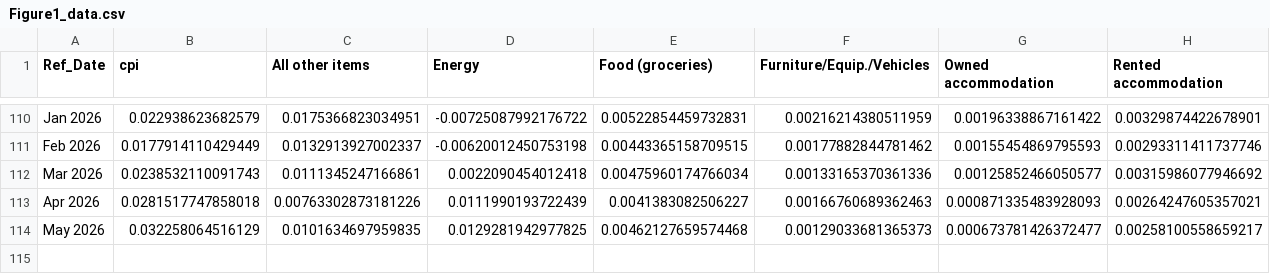
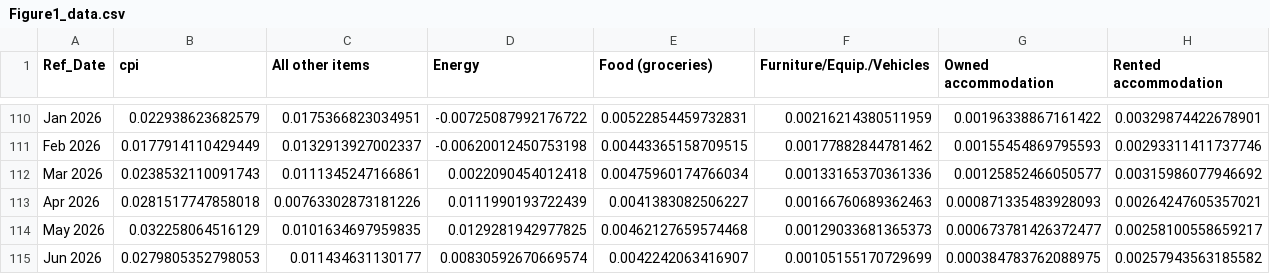
Before and after one commit to trevortombe/inflation, a CSV file: ChenTombeReplication/Figures/Figure1_data.csv, drawn as a sheet; only a part is shown, gaps mark what is left out.

```diff
--- a/ChenTombeReplication/Figures/Figure1_data.csv
+++ b/ChenTombeReplication/Figures/Figure1_data.csv
@@ -114 +114,2 @@ Apr 2026,0.0281517747858018,0.00763302873181226,0.0111990193722439,0.00413830825
 May 2026,0.032258064516129,0.0101634697959835,0.0129281942977825,0.00462127659574468,0.00129033681365373,0.000673781426372477,0.00258100558659217
+Jun 2026,0.0279805352798053,0.011434631130177,0.00830592670669574,0.0042242063416907,0.00105155170729699,0.000384783762088975,0.00257943563185582
```
Also changed, not shown: 2 other files.
